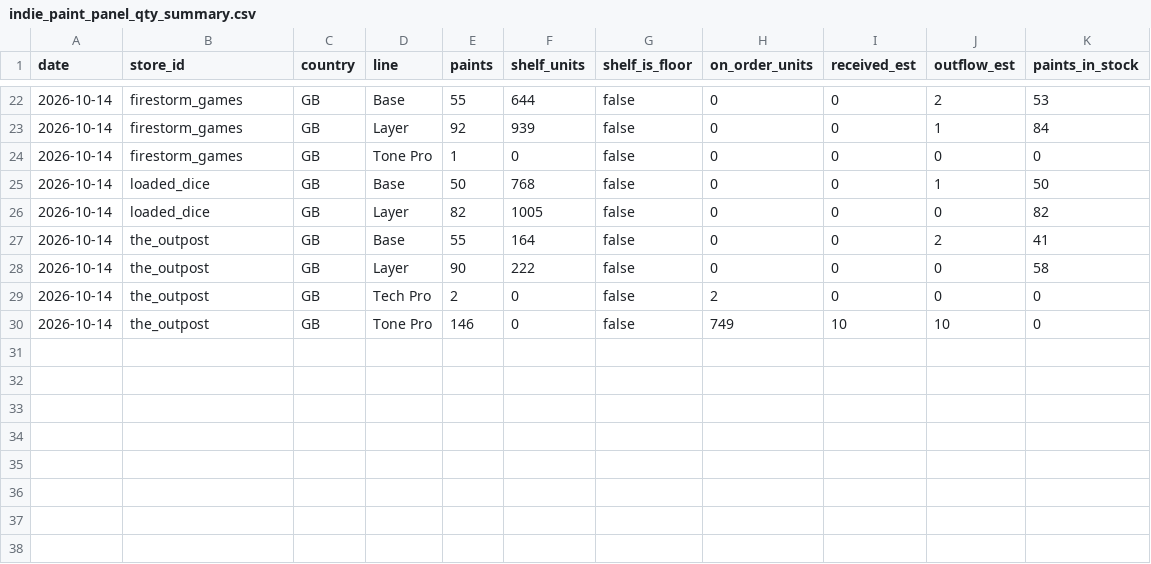
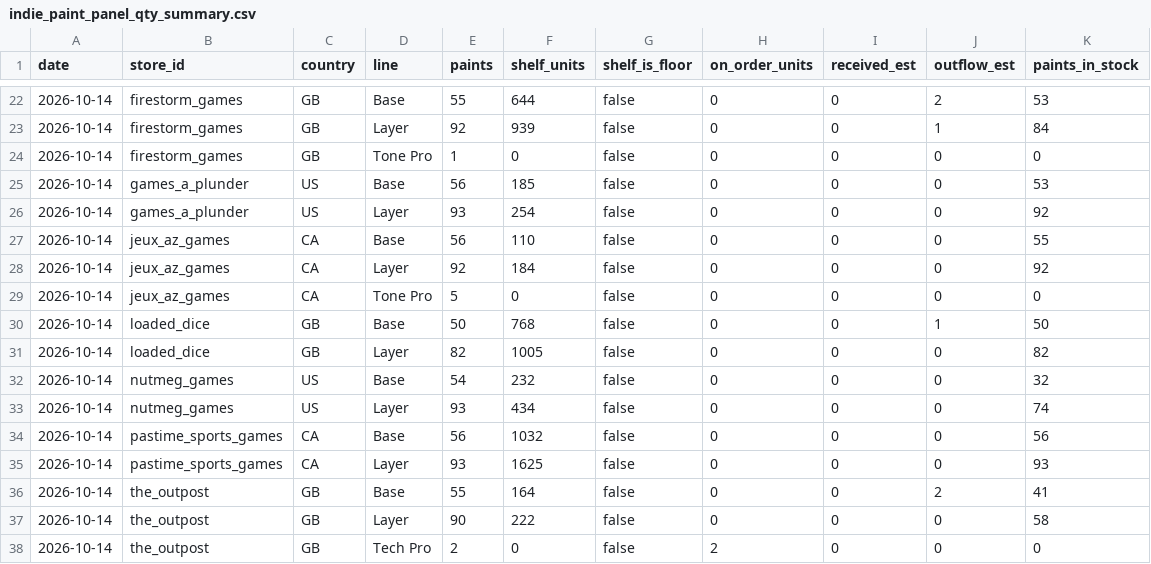
Before and after one commit to emmania1/warhammer-demand-dashboard, a CSV file: data/indie_paint_panel_qty_summary.csv, drawn as a sheet; only a part is shown, gaps mark what is left out; the shorter side is filled out with more unchanged rows; the diff names each change by its address in the sheet, - before the commit and + after, or states it on an @@ line.

```diff
--- a/data/indie_paint_panel_qty_summary.csv
+++ b/data/indie_paint_panel_qty_summary.csv
+row 25: 2026-10-14 | games_a_plunder | US | Base | 56 | 185 | false | 0 | 0 | 0 | 53
+row 26: 2026-10-14 | games_a_plunder | US | Layer | 93 | 254 | false | 0 | 0 | 0 | 92
+row 27: 2026-10-14 | jeux_az_games | CA | Base | 56 | 110 | false | 0 | 0 | 0 | 55
+row 28: 2026-10-14 | jeux_az_games | CA | Layer | 92 | 184 | false | 0 | 0 | 0 | 92
+row 29: 2026-10-14 | jeux_az_games | CA | Tone Pro | 5 | 0 | false | 0 | 0 | 0 | 0
+row 32: 2026-10-14 | nutmeg_games | US | Base | 54 | 232 | false | 0 | 0 | 0 | 32
+row 33: 2026-10-14 | nutmeg_games | US | Layer | 93 | 434 | false | 0 | 0 | 0 | 74
+row 34: 2026-10-14 | pastime_sports_games | CA | Base | 56 | 1032 | false | 0 | 0 | 0 | 56
+row 35: 2026-10-14 | pastime_sports_games | CA | Layer | 93 | 1625 | false | 0 | 0 | 0 | 93
```
Also changed, not shown: config/indie_paint_panel.csv, data/indie_paint_panel_runs.csv, 6 other files.
